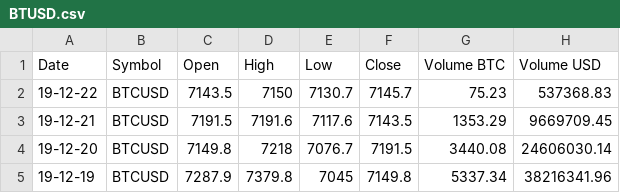
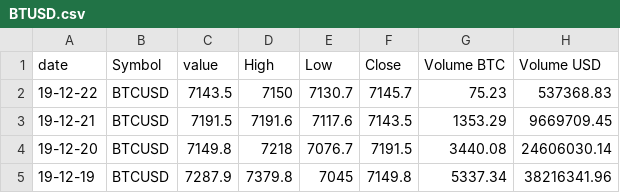
Before and after one commit to AdrianPerera/AdrianPerera.github.io, a CSV file: BTUSD.csv, drawn as a sheet; only a part is shown.

```diff
--- a/BTUSD.csv
+++ b/BTUSD.csv
@@ -1,2 +1,2 @@
-Date,Symbol,Open,High,Low,Close,Volume BTC,Volume USD
+date,Symbol,value,High,Low,Close,Volume BTC,Volume USD
 19-12-22,BTCUSD,7143.5,7150,7130.7,7145.7,75.23,537368.83
```
Also changed, not shown: 3 other files.
